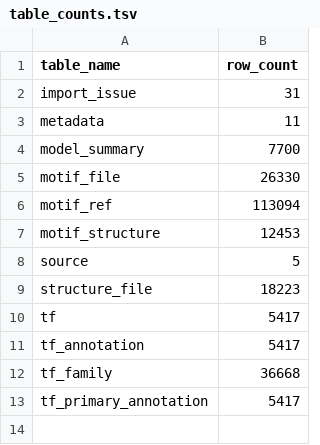
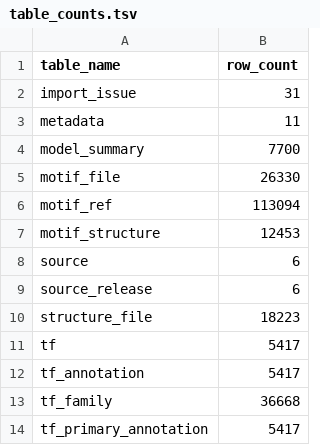
Before and after one commit to abotlp/ModCREDB, a TSV file: docs/review/table_counts.tsv, drawn as a sheet.

Commit message:
Add source release provenance metadata

```diff
--- a/docs/review/table_counts.tsv
+++ b/docs/review/table_counts.tsv
@@ -7,3 +7,4 @@ motif_ref	113094
 motif_structure	12453
-source	5
+source	6
+source_release	6
 structure_file	18223
```
Also changed, not shown: 12 other files.
